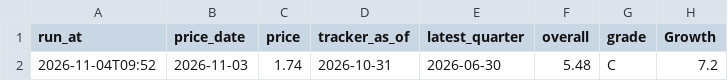
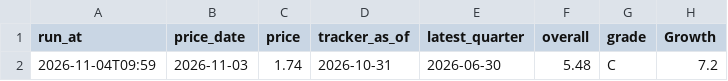
Before and after one commit to thisisfed/opendoor-scorecard, a CSV file: site/history.csv, drawn as a sheet; only a part is shown; the diff names each change by its address in the sheet, - before the commit and + after, or states it on an @@ line.

```diff
--- a/site/history.csv
+++ b/site/history.csv
-A2 (run_at): 2026-11-04T09:52
+A2 (run_at): 2026-11-04T09:59
```
Also changed, not shown: 2 other files.
